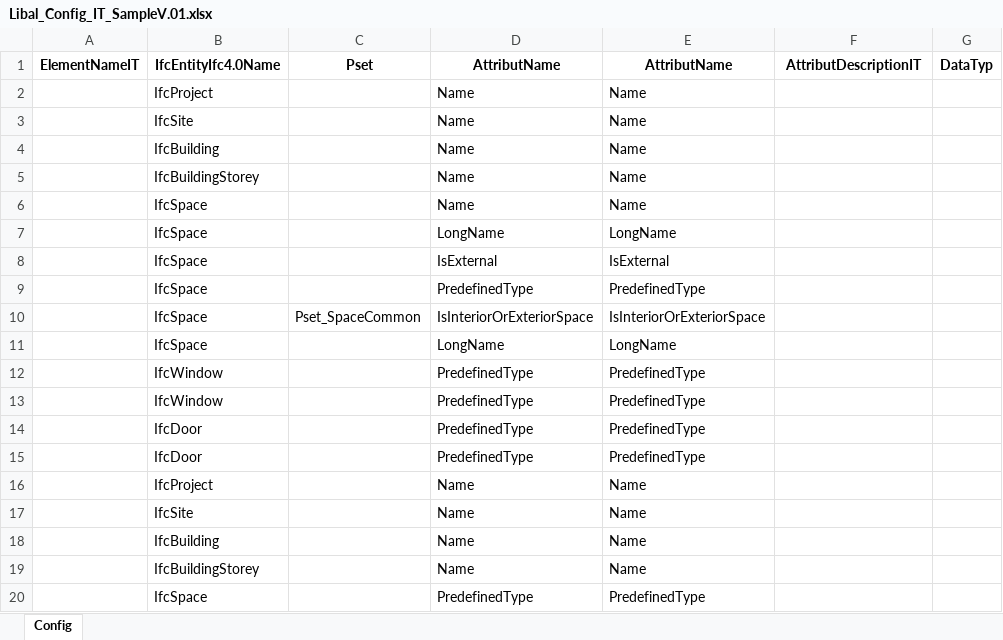
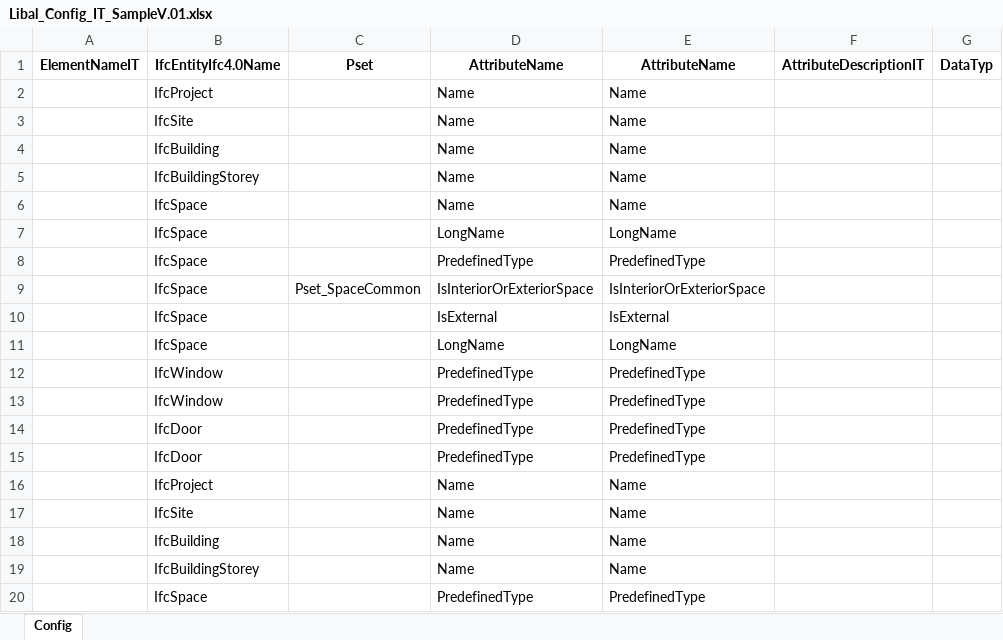
Before and after one commit to simondilhas/Pragmatic_BIM_Requirements_Manager, an Excel workbook: data/SampleV.01/Libal_Config_IT_SampleV.01.xlsx, sheet Config, drawn as a sheet; only a part is shown; values as stored, in another font and other column widths than the file's, no borders; conditional formats not drawn; the diff names each change by its address in the sheet, - before the commit and + after, or states it on an @@ line.

```diff
--- a/data/SampleV.01/Libal_Config_IT_SampleV.01.xlsx (sheet Config)
+++ b/data/SampleV.01/Libal_Config_IT_SampleV.01.xlsx (sheet Config)
-D1: AttributName
+D1: AttributeName
-E1: AttributName
+E1: AttributeName
-F1: AttributDescriptionIT
+F1: AttributeDescriptionIT
-D8: IsExternal
+D8: PredefinedType
-E8: IsExternal
+E8: PredefinedType
-C9: (empty)
+C9: Pset_SpaceCommon
-D9: PredefinedType
+D9: IsInteriorOrExteriorSpace
-E9: PredefinedType
+E9: IsInteriorOrExteriorSpace
-C10: Pset_SpaceCommon
+C10: (empty)
-D10: IsInteriorOrExteriorSpace
+D10: IsExternal
-E10: IsInteriorOrExteriorSpace
+E10: IsExternal
```
Also changed, not shown: data/SampleV.01/Elementplan_DE_SampleV.01.xlsx, data/SampleV.01/Elementplan_SampleV.01_raw_data.xlsx, 18 other files.
